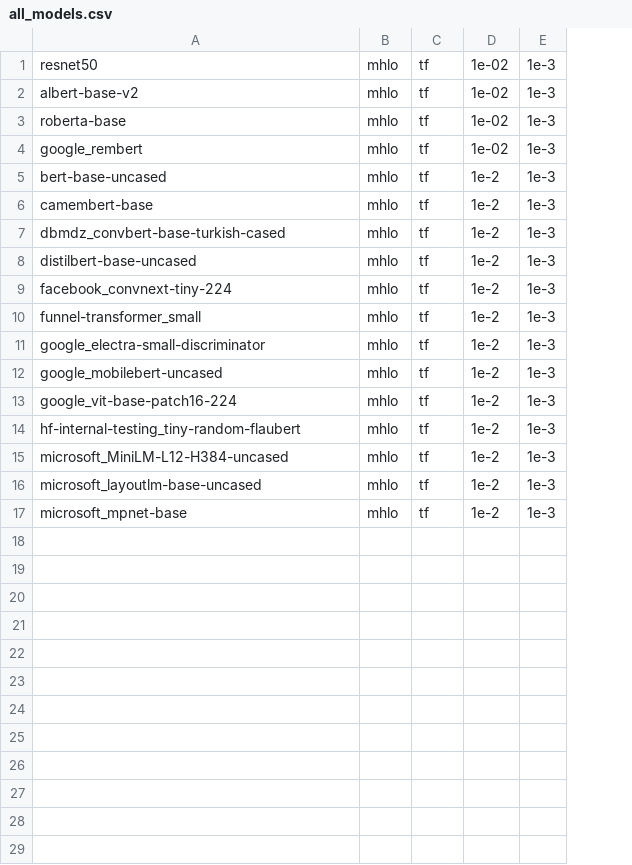
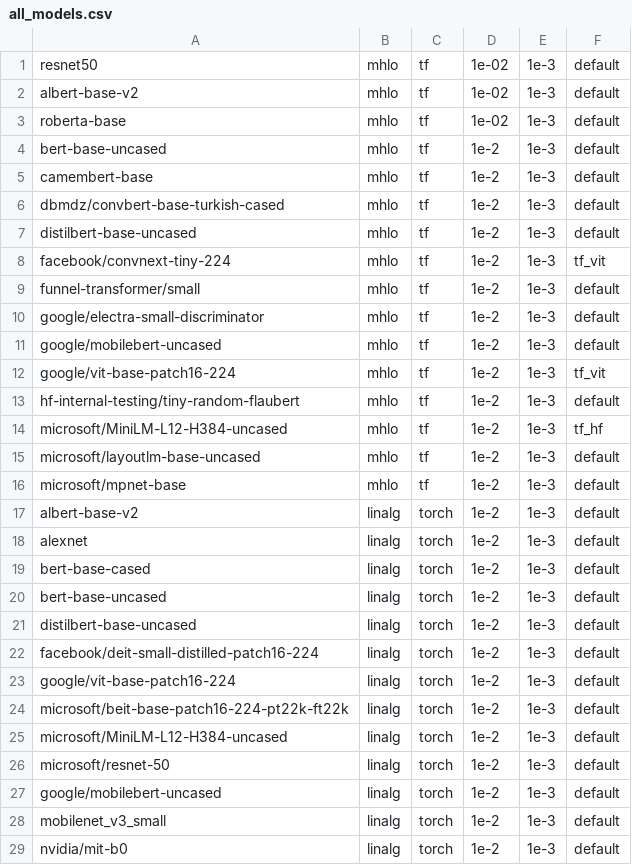
Before and after one commit to nod-ai/SHARK-Studio, a CSV file: tank/all_models.csv, drawn as a sheet; only a part is shown; removed rows and columns are numbered as before the commit, all else as after; the diff covers the shown part only; the diff names each change by its address in the sheet, - before the commit and + after, or states it on an @@ line.

Commit message:
Change PyTorch + TF test suites to abstracted class.

```diff
--- a/tank/all_models.csv
+++ b/tank/all_models.csv
+column F, rows 1-16: default | default | default | default | default | default | default | tf_vit | default | default | default | tf_vit | default | tf_hf | default | default
-row 4: google_rembert | mhlo | tf | 1e-02 | 1e-3
-A6: dbmdz_convbert-base-turkish-cased
+A6: dbmdz/convbert-base-turkish-cased
-A8: facebook_convnext-tiny-224
+A8: facebook/convnext-tiny-224
-A9: funnel-transformer_small
+A9: funnel-transformer/small
-A10: google_electra-small-discriminator
+A10: google/electra-small-discriminator
-A11: google_mobilebert-uncased
+A11: google/mobilebert-uncased
-A12: google_vit-base-patch16-224
+A12: google/vit-base-patch16-224
-A13: hf-internal-testing_tiny-random-flaubert
+A13: hf-internal-testing/tiny-random-flaubert
-A14: microsoft_MiniLM-L12-H384-uncased
+A14: microsoft/MiniLM-L12-H384-uncased
-A15: microsoft_layoutlm-base-uncased
+A15: microsoft/layoutlm-base-uncased
-A16: microsoft_mpnet-base
+A16: microsoft/mpnet-base
+row 17: albert-base-v2 | linalg | torch | 1e-2 | 1e-3 | default
+row 18: alexnet | linalg | torch | 1e-2 | 1e-3 | default
+row 19: bert-base-cased | linalg | torch | 1e-2 | 1e-3 | default
+row 20: bert-base-uncased | linalg | torch | 1e-2 | 1e-3 | default
+row 21: distilbert-base-uncased | linalg | torch | 1e-2 | 1e-3 | default
+row 22: facebook/deit-small-distilled-patch16-224 | linalg | torch | 1e-2 | 1e-3 | default
+row 23: google/vit-base-patch16-224 | linalg | torch | 1e-2 | 1e-3 | default
+row 24: microsoft/beit-base-patch16-224-pt22k-ft22k | linalg | torch | 1e-2 | 1e-3 | default
+row 25: microsoft/MiniLM-L12-H384-uncased | linalg | torch | 1e-2 | 1e-3 | default
+row 26: microsoft/resnet-50 | linalg | torch | 1e-2 | 1e-3 | default
+row 27: google/mobilebert-uncased | linalg | torch | 1e-2 | 1e-3 | default
+row 28: mobilenet_v3_small | linalg | torch | 1e-2 | 1e-3 | default
+row 29: nvidia/mit-b0 | linalg | torch | 1e-2 | 1e-3 | default
```
Also changed, not shown: 5 added rows elsewhere in this file, 46 other files.
